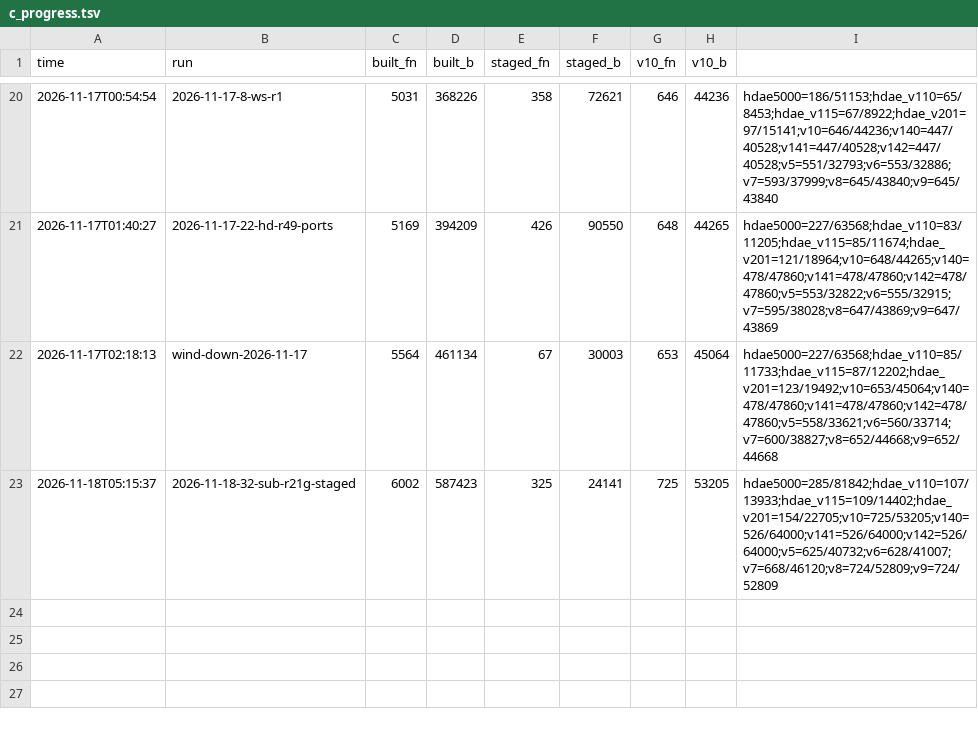
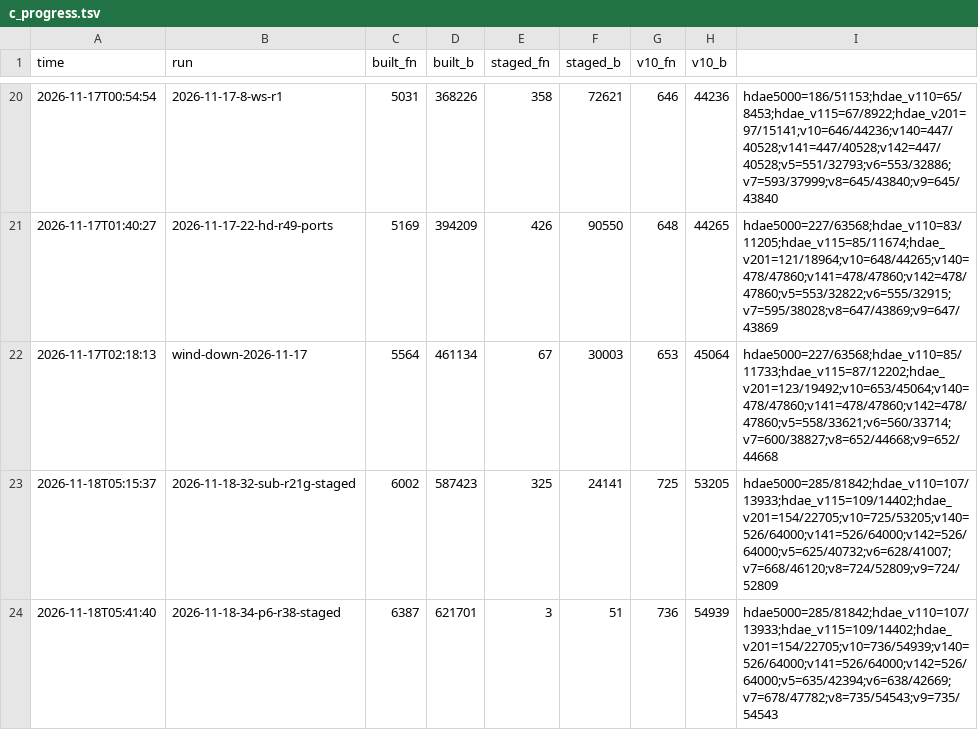
Before and after one commit to ArqueologiaDigital/technics-roms-disasm, a TSV file: scripts/analysis/cc900/results/c_progress.tsv, drawn as a sheet; only a part is shown, gaps mark what is left out; the diff names each change by its address in the sheet, - before the commit and + after, or states it on an @@ line.

```diff
--- a/scripts/analysis/cc900/results/c_progress.tsv
+++ b/scripts/analysis/cc900/results/c_progress.tsv
+row 24: 2026-11-18T05:41:40 | 2026-11-18-34-p6-r38-staged | 6387 | 621701 | 3 | 51 | 736 | 54939 | hdae5000=285/81842;hdae_v110=107/13933;hdae_v115=109/14402;hdae_v201=154/22705;v10=736/54939;v140=526/64000;v141=526/64000;v142=526/64000;v5=635/42394;v6=638/42669;v7=678/47782;v8=735/54543;v9=735/54543
```
